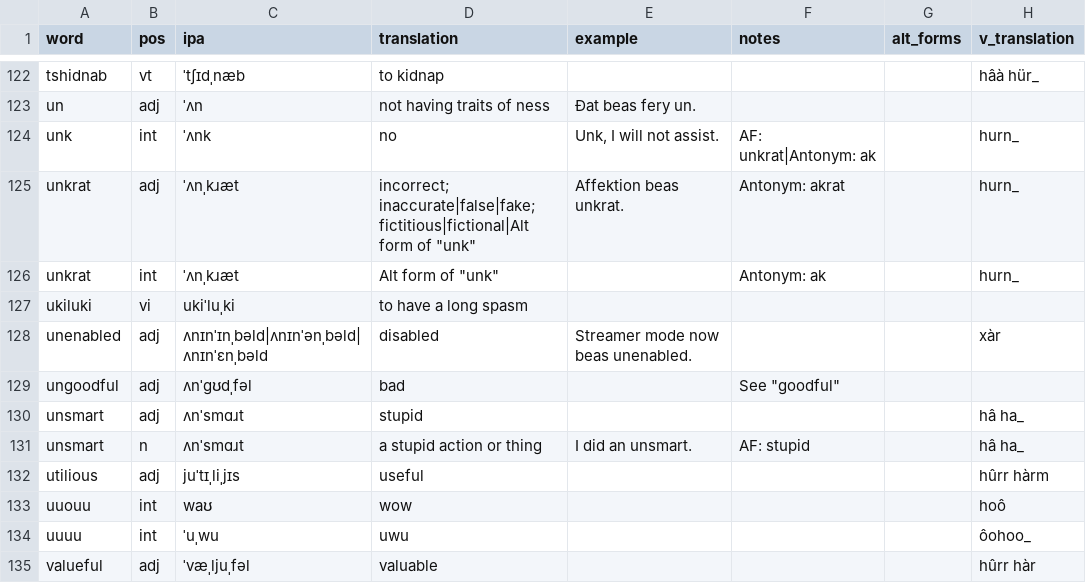
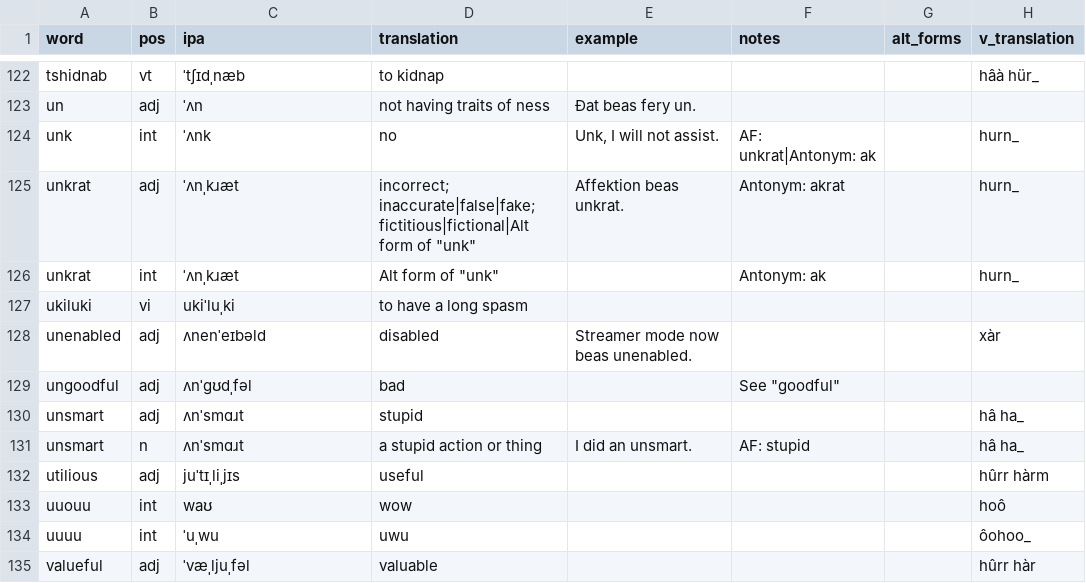
Before and after one commit to SeriousGuy888/Billzonian, a CSV file: vocabulary.csv, drawn as a sheet; only a part is shown, gaps mark what is left out.

Commit message:
goodify pronounsement of unenabled

```diff
--- a/vocabulary.csv
+++ b/vocabulary.csv
@@ -127,3 +127,3 @@ unkrat,int,ˈʌnˌkɹæt,"Alt form of ""unk""",,Antonym: ak,,hurn_
 ukiluki,vi,ukiˈluˌki,to have a long spasm,,,,
-unenabled,adj,ʌnɪnˈɪnˌbəld|ʌnɪnˈənˌbəld|ʌnɪnˈɛnˌbəld,disabled,Streamer mode now beas unenabled.,,,xàr
+unenabled,adj,ʌnenˈeɪbəld,disabled,Streamer mode now beas unenabled.,,,xàr
 ungoodful,adj,ʌnˈgʊdˌfəl,bad,,"See ""goodful""",,
```
